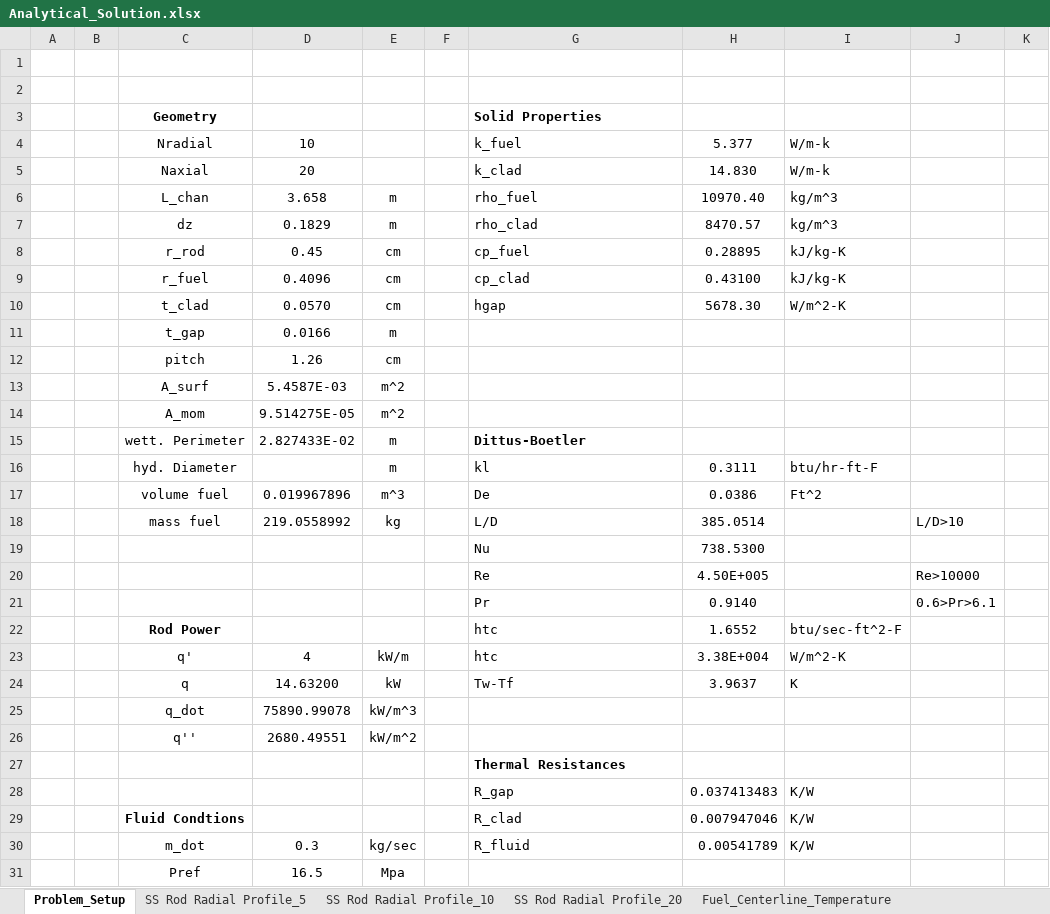
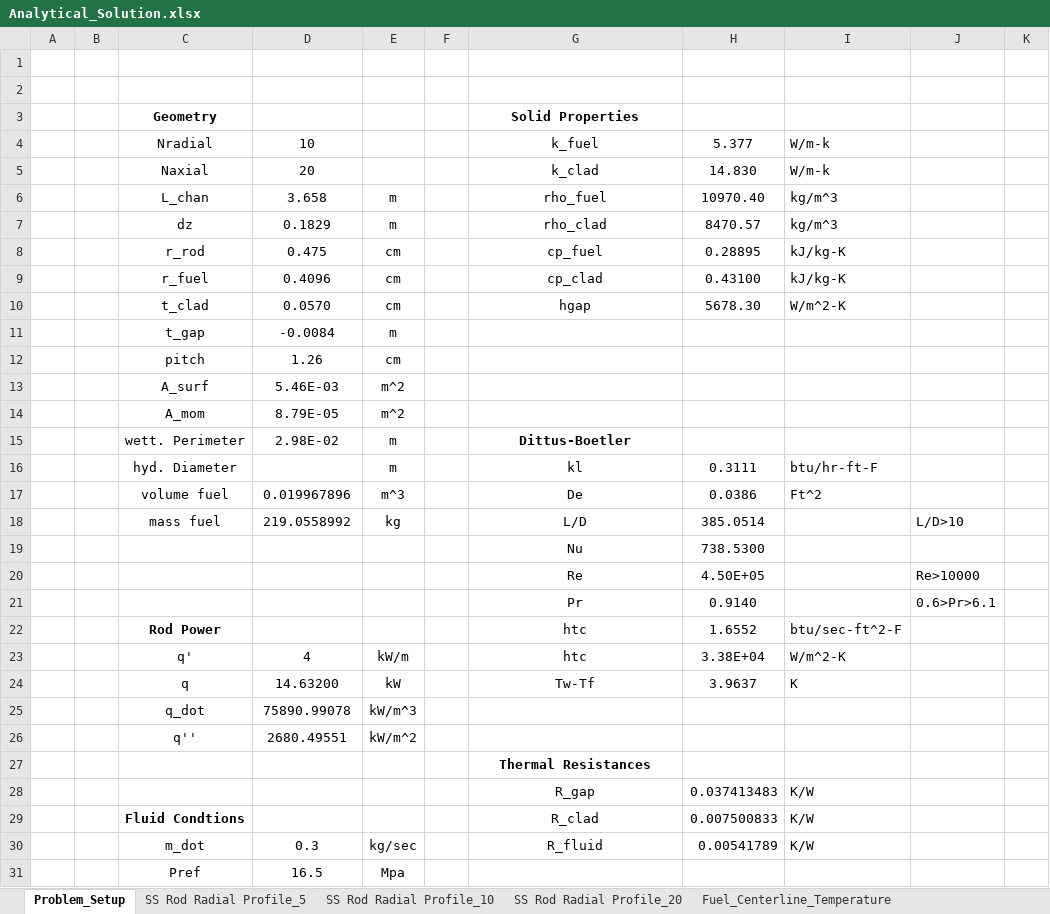
Before and after one commit to cdances/Nureth-16, an Excel workbook: NURETH/Analytical_Solution.xlsx, sheet Problem_Setup, drawn as a sheet; only a part is shown; values as stored, in another font and other column widths than the file's, no borders; the diff covers the shown part only; the diff names each change by its address in the sheet, - before the commit and + after, or states it on an @@ line.

```diff
--- a/NURETH/Analytical_Solution.xlsx (sheet Problem_Setup)
+++ b/NURETH/Analytical_Solution.xlsx (sheet Problem_Setup)
-G3:G10 alignment: left
+G3:G10 alignment: center
-D8: 0.45
+D8: 0.475
-D11: 0.0166
+D11: -0.0084
-D13: 5.4587E-03
+D13: 5.46E-03
-D14: 9.514275E-05
+D14: 8.79E-05
-D15: 2.827433E-02
+D15: 2.98E-02
-G15:G24 alignment: left
+G15:G24 alignment: center
-H20: 4.50E+005
+H20: 4.50E+05
-H23: 3.38E+004
+H23: 3.38E+04
-G27:G30 alignment: left
+G27:G30 alignment: center
-H29: 0.007947046
+H29: 0.007500833
```
Also changed, not shown: 1 edited cell and cell formats elsewhere in this sheet, sheet SS Rod Radial Profile_20, sheet SS Rod Radial Profile_5, sheet SS Rod Radial Profile_10, sheet Fuel_Centerline_Temperature, formulas that keep their value, charts or pictures, 4 other files.
